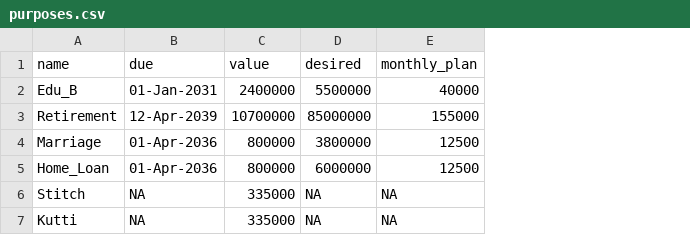
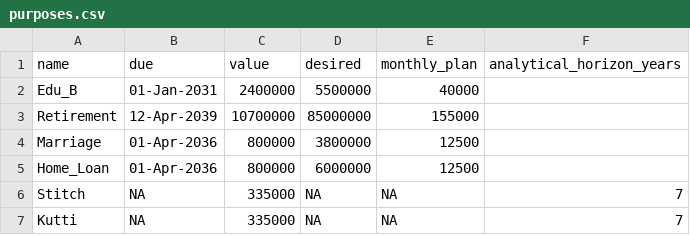
Before and after one commit to rrajeshkannan/lakshya, a CSV file: data/purpose/purposes.csv, drawn as a sheet; the diff names each change by its address in the sheet, - before the commit and + after, or states it on an @@ line.

Commit message:
Set rolling analytical horizon for Stitch and Kutti

```diff
--- a/data/purpose/purposes.csv
+++ b/data/purpose/purposes.csv
+column F (analytical_horizon_years), rows 6-7: 7 | 7
```
